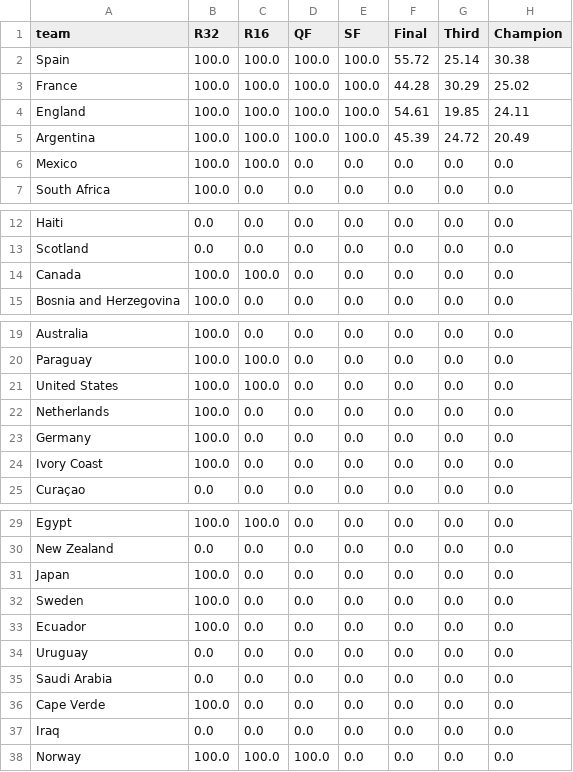
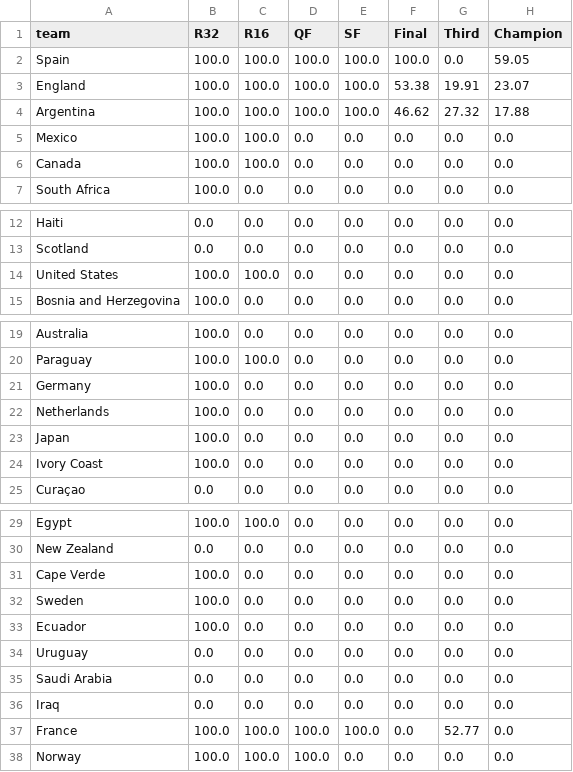
Before and after one commit to AntoniBI/Mundial-2026, a CSV file: outputs/wc26_stage_probabilities_live_2026-07-15.csv, drawn as a sheet; only a part is shown, gaps mark what is left out.

```diff
--- a/outputs/wc26_stage_probabilities_live_2026-07-15.csv
+++ b/outputs/wc26_stage_probabilities_live_2026-07-15.csv
@@ -1,7 +1,7 @@
 team,R32,R16,QF,SF,Final,Third,Champion
-Spain,100.0,100.0,100.0,100.0,55.72,25.14,30.38
-France,100.0,100.0,100.0,100.0,44.28,30.29,25.02
-England,100.0,100.0,100.0,100.0,54.61,19.85,24.11
-Argentina,100.0,100.0,100.0,100.0,45.39,24.72,20.49
+Spain,100.0,100.0,100.0,100.0,100.0,0.0,59.05
+England,100.0,100.0,100.0,100.0,53.38,19.91,23.07
+Argentina,100.0,100.0,100.0,100.0,46.62,27.32,17.88
 Mexico,100.0,100.0,0.0,0.0,0.0,0.0,0.0
+Canada,100.0,100.0,0.0,0.0,0.0,0.0,0.0
 South Africa,100.0,0.0,0.0,0.0,0.0,0.0,0.0
@@ -13,3 +13,3 @@ Haiti,0.0,0.0,0.0,0.0,0.0,0.0,0.0
 Scotland,0.0,0.0,0.0,0.0,0.0,0.0,0.0
-Canada,100.0,100.0,0.0,0.0,0.0,0.0,0.0
+United States,100.0,100.0,0.0,0.0,0.0,0.0,0.0
 Bosnia and Herzegovina,100.0,0.0,0.0,0.0,0.0,0.0,0.0
@@ -20,5 +20,5 @@ Australia,100.0,0.0,0.0,0.0,0.0,0.0,0.0
 Paraguay,100.0,100.0,0.0,0.0,0.0,0.0,0.0
-United States,100.0,100.0,0.0,0.0,0.0,0.0,0.0
+Germany,100.0,0.0,0.0,0.0,0.0,0.0,0.0
 Netherlands,100.0,0.0,0.0,0.0,0.0,0.0,0.0
-Germany,100.0,0.0,0.0,0.0,0.0,0.0,0.0
+Japan,100.0,0.0,0.0,0.0,0.0,0.0,0.0
 Ivory Coast,100.0,0.0,0.0,0.0,0.0,0.0,0.0
@@ -30,3 +30,3 @@ Egypt,100.0,100.0,0.0,0.0,0.0,0.0,0.0
 New Zealand,0.0,0.0,0.0,0.0,0.0,0.0,0.0
-Japan,100.0,0.0,0.0,0.0,0.0,0.0,0.0
+Cape Verde,100.0,0.0,0.0,0.0,0.0,0.0,0.0
 Sweden,100.0,0.0,0.0,0.0,0.0,0.0,0.0
@@ -35,4 +35,4 @@ Uruguay,0.0,0.0,0.0,0.0,0.0,0.0,0.0
 Saudi Arabia,0.0,0.0,0.0,0.0,0.0,0.0,0.0
-Cape Verde,100.0,0.0,0.0,0.0,0.0,0.0,0.0
 Iraq,0.0,0.0,0.0,0.0,0.0,0.0,0.0
+France,100.0,100.0,100.0,100.0,0.0,52.77,0.0
 Norway,100.0,100.0,100.0,0.0,0.0,0.0,0.0
```
Also changed, not shown: data/processed/fotmob_xg.csv, outputs/match_predictions_log.csv, 2 other files.
